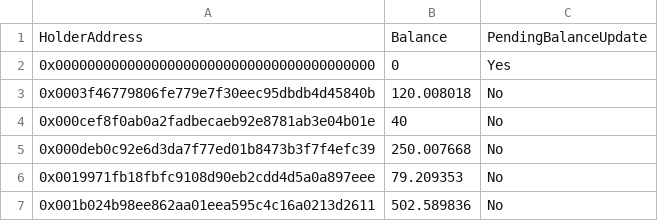
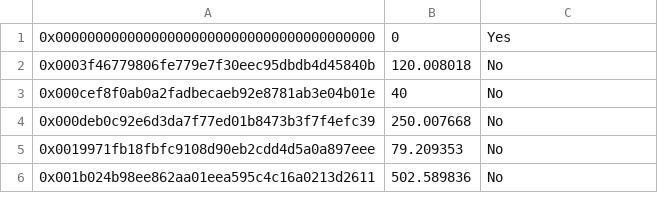
Before and after one commit to PaperHans/liquidator, a CSV file: USDC-holders.csv, drawn as a sheet; only a part is shown; the diff names each change by its address in the sheet, - before the commit and + after, or states it on an @@ line.

```diff
--- a/USDC-holders.csv
+++ b/USDC-holders.csv
-row 1: HolderAddress | Balance | PendingBalanceUpdate
```
Also changed, not shown: 9 other files.
